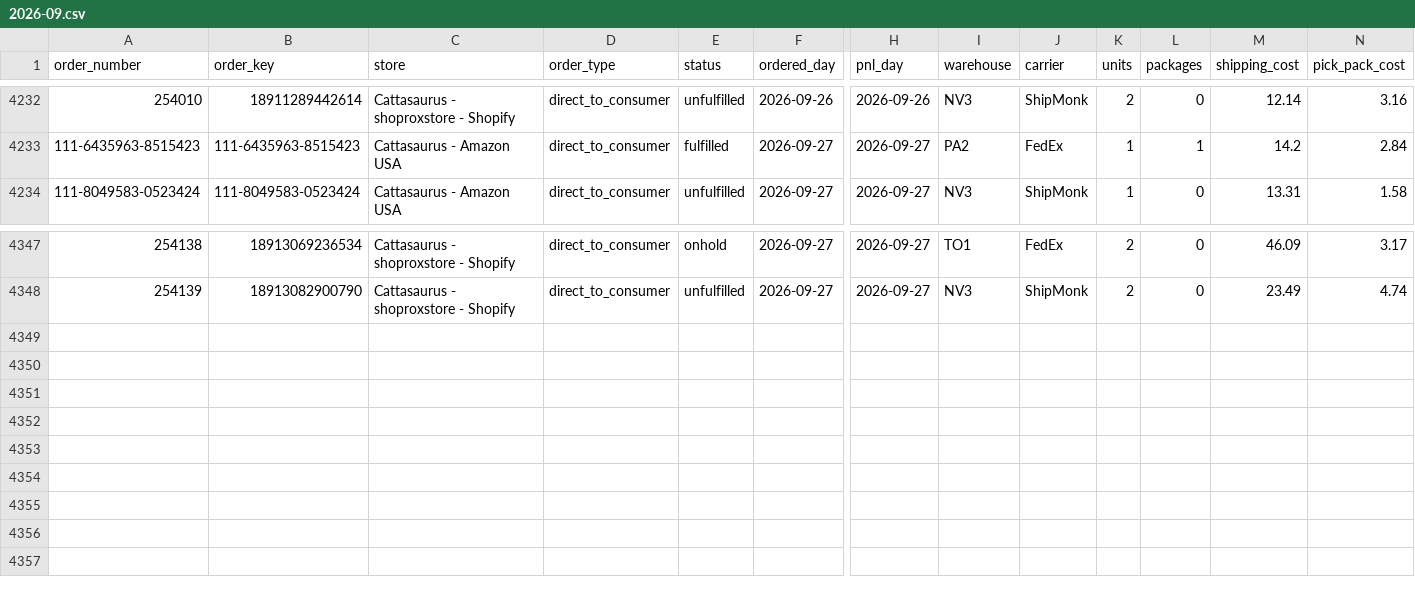
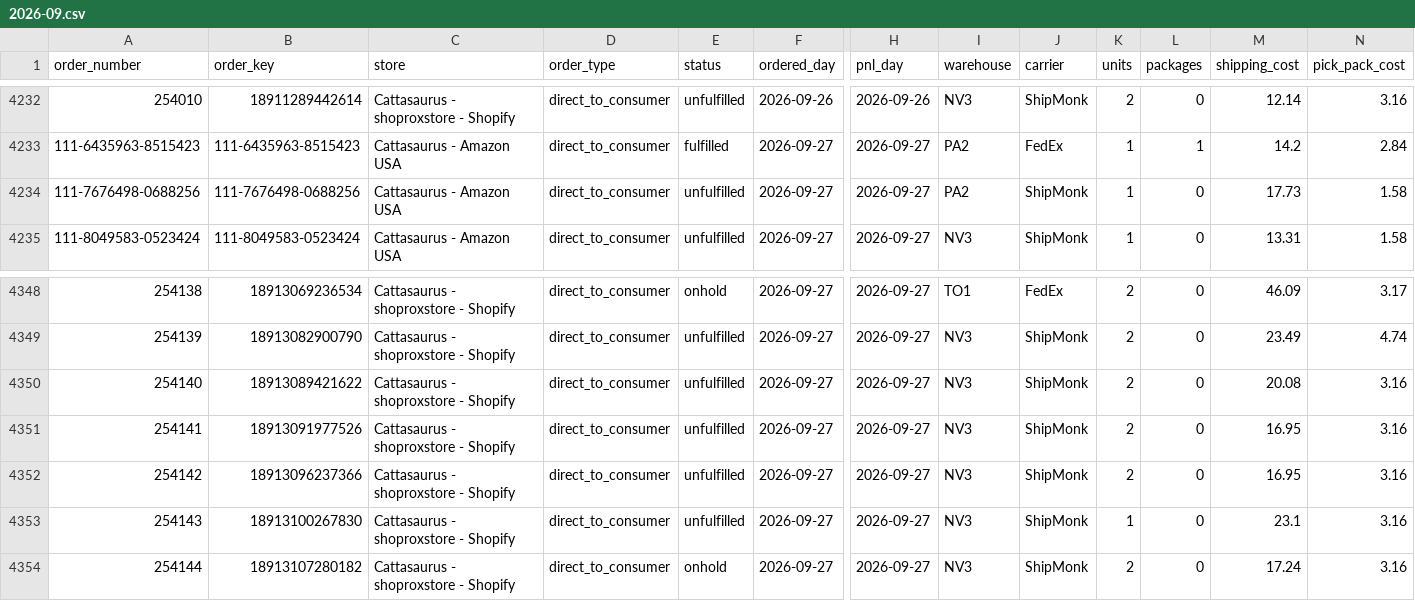
Before and after one commit to taitran-star/ctu-fin-sync-8x2k, a CSV file: data/shipmonk_orders/2026-09.csv, drawn as a sheet; only a part is shown, gaps mark what is left out; rows hold the shown columns only; the diff names each change by its address in the sheet, - before the commit and + after, or states it on an @@ line.

```diff
--- a/data/shipmonk_orders/2026-09.csv
+++ b/data/shipmonk_orders/2026-09.csv
+row 4234: 111-7676498-0688256 | 111-7676498-0688256 | Cattasaurus - Amazon USA | direct_to_consumer | unfulfilled | 2026-09-27 | 2026-09-27 | PA2 | ShipMonk | 1 | 0 | 17.73 | 1.58
+row 4350: 254140 | 18913089421622 | Cattasaurus - shoproxstore - Shopify | direct_to_consumer | unfulfilled | 2026-09-27 | 2026-09-27 | NV3 | ShipMonk | 2 | 0 | 20.08 | 3.16
+row 4351: 254141 | 18913091977526 | Cattasaurus - shoproxstore - Shopify | direct_to_consumer | unfulfilled | 2026-09-27 | 2026-09-27 | NV3 | ShipMonk | 2 | 0 | 16.95 | 3.16
+row 4352: 254142 | 18913096237366 | Cattasaurus - shoproxstore - Shopify | direct_to_consumer | unfulfilled | 2026-09-27 | 2026-09-27 | NV3 | ShipMonk | 2 | 0 | 16.95 | 3.16
+row 4353: 254143 | 18913100267830 | Cattasaurus - shoproxstore - Shopify | direct_to_consumer | unfulfilled | 2026-09-27 | 2026-09-27 | NV3 | ShipMonk | 1 | 0 | 23.1 | 3.16
+row 4354: 254144 | 18913107280182 | Cattasaurus - shoproxstore - Shopify | direct_to_consumer | onhold | 2026-09-27 | 2026-09-27 | NV3 | ShipMonk | 2 | 0 | 17.24 | 3.16
```
Also changed, not shown: 1 other file.
